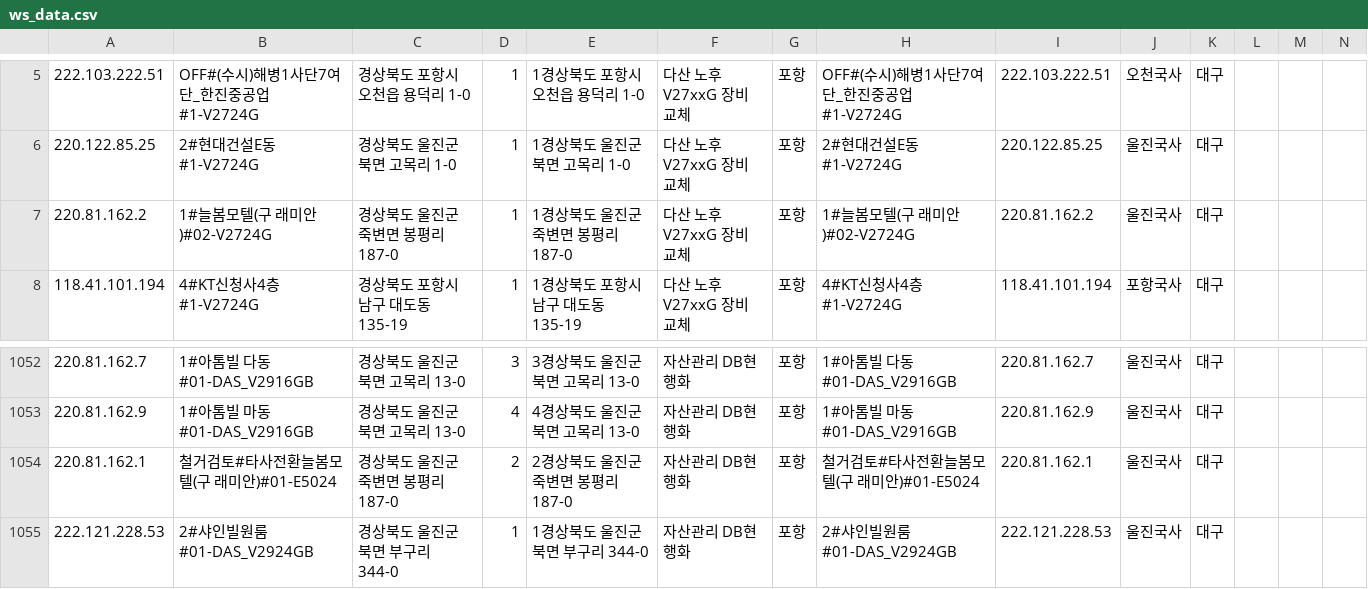
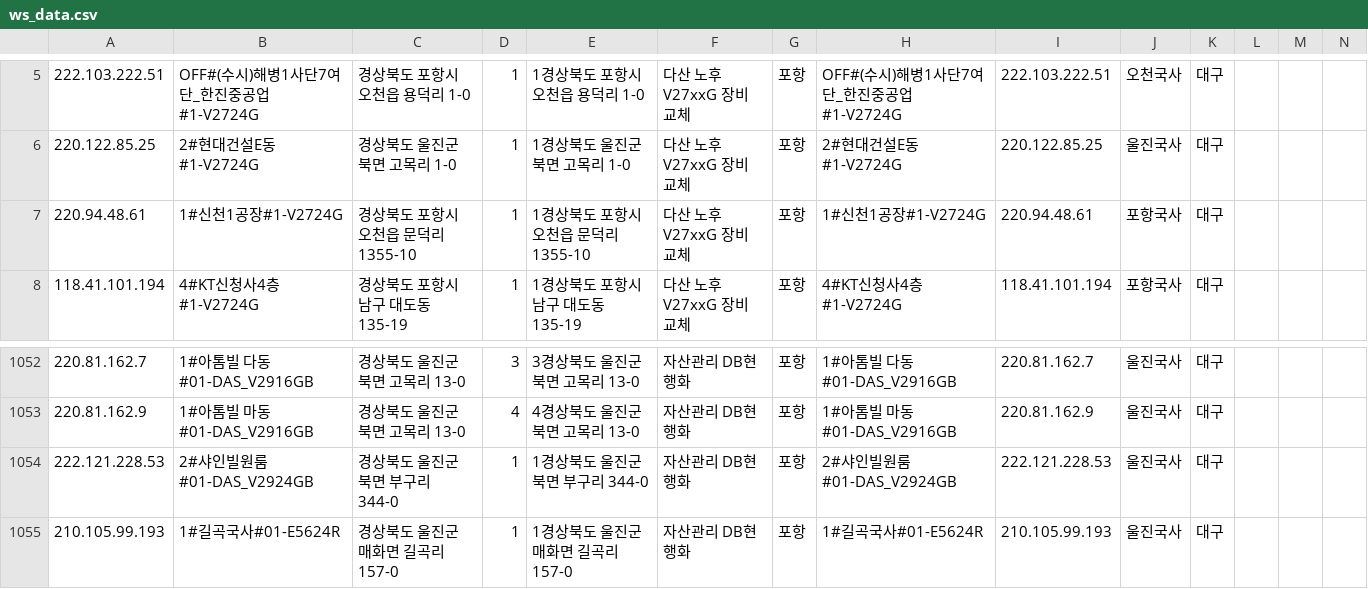
Before and after one commit to dfgqwe/easyu, a CSV file: ws_data.csv, drawn as a sheet; only a part is shown, gaps mark what is left out; the shorter side is filled out with more unchanged rows.

Commit message:
Update data

```diff
--- a/ws_data.csv
+++ b/ws_data.csv
@@ -6,3 +6,3 @@
 220.122.85.25,2#현대건설E동#1-V2724G,경상북도 울진군 북면 고목리 1-0,1,1경상북도 울진군 북면 고목리 1-0,다산 노후 V27xxG 장비 교체,포항,2#현대건설E동#1-V2724G,220.122.85.25,울진국사,대구,,,
-220.81.162.2,1#늘봄모텔(구 래미안)#02-V2724G,경상북도 울진군 죽변면 봉평리 187-0,1,1경상북도 울진군 죽변면 봉평리 187-0,다산 노후 V27xxG 장비 교체,포항,1#늘봄모텔(구 래미안)#02-V2724G,220.81.162.2,울진국사,대구,,,
+220.94.48.61,1#신천1공장#1-V2724G,경상북도 포항시 오천읍 문덕리 1355-10,1,1경상북도 포항시 오천읍 문덕리 1355-10,다산 노후 V27xxG 장비 교체,포항,1#신천1공장#1-V2724G,220.94.48.61,포항국사,대구,,,
 118.41.101.194,4#KT신청사4층#1-V2724G,경상북도 포항시 남구 대도동 135-19,1,1경상북도 포항시 남구 대도동 135-19,다산 노후 V27xxG 장비 교체,포항,4#KT신청사4층#1-V2724G,118.41.101.194,포항국사,대구,,,
@@ -1053,3 +1053,2 @@
 220.81.162.9,1#아톰빌 마동#01-DAS_V2916GB,경상북도 울진군 북면 고목리 13-0,4,4경상북도 울진군 북면 고목리 13-0,자산관리 DB현행화,포항,1#아톰빌 마동#01-DAS_V2916GB,220.81.162.9,울진국사,대구,,,
-220.81.162.1,철거검토#타사전환늘봄모텔(구 래미안)#01-E5024,경상북도 울진군 죽변면 봉평리 187-0,2,2경상북도 울진군 죽변면 봉평리 187-0,자산관리 DB현행화,포항,철거검토#타사전환늘봄모텔(구 래미안)#01-E5024,220.81.162.1,울진국사,대구,,,
 222.121.228.53,2#샤인빌원룸#01-DAS_V2924GB,경상북도 울진군 북면 부구리 344-0,1,1경상북도 울진군 북면 부구리 344-0,자산관리 DB현행화,포항,2#샤인빌원룸#01-DAS_V2924GB,222.121.228.53,울진국사,대구,,,
```
